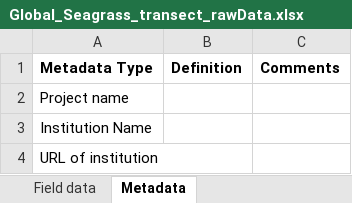
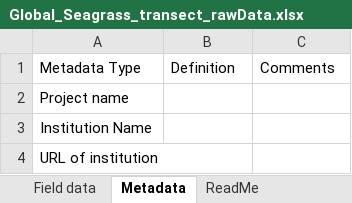
Before and after one commit to BioEcoOcean/global-seagrass, an Excel workbook: Global_Seagrass_transect_rawData.xlsx, sheet Metadata, drawn as a sheet; only a part is shown; values as stored, in another font and other column widths than the file's, no borders; the diff names each change by its address in the sheet, - before the commit and + after, or states it on an @@ line.

```diff
--- a/Global_Seagrass_transect_rawData.xlsx (sheet Metadata)
+++ b/Global_Seagrass_transect_rawData.xlsx (sheet Metadata)
+sheet tab: ReadMe
-A1:C1 bold: on
+A1:C1 bold: off
```
Also changed, not shown: sheet Field data, 2 other files.
